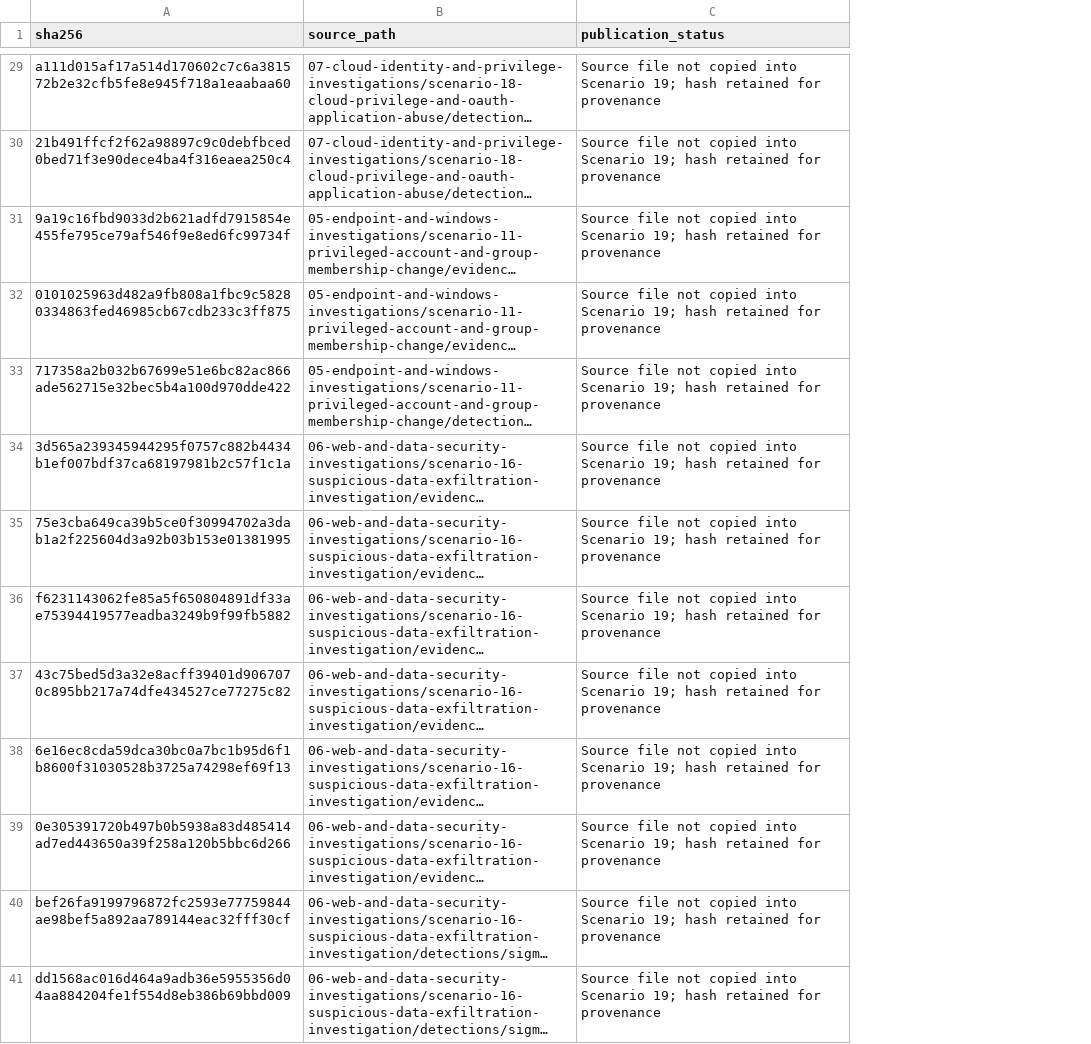
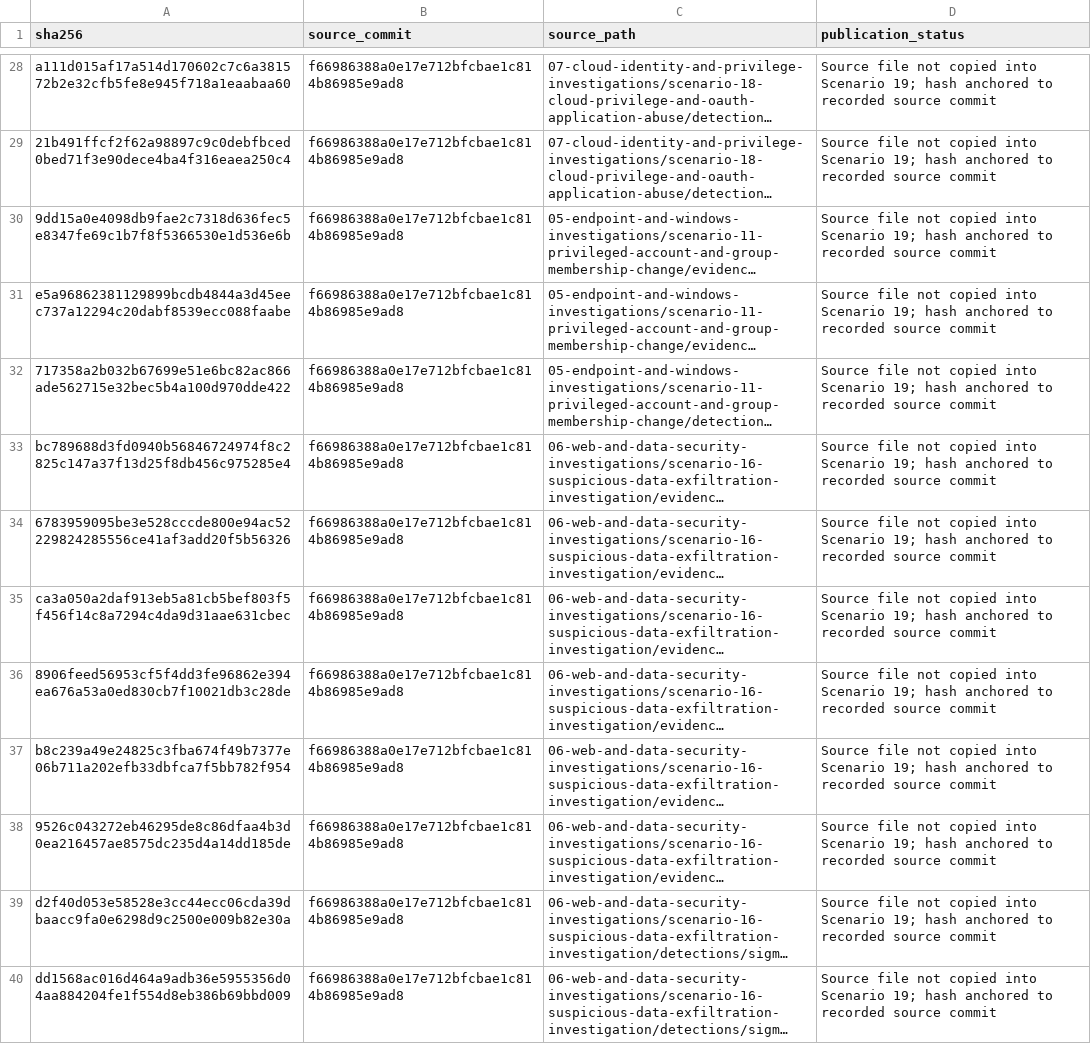
Before and after one commit to pamleenz-soclab/security-monitoring-portfolio, a TSV file: 08-detection-engineering-and-threat-hunting/scenario-19-detection-rule-development-and-false-positive-tuning/evidence/processed/source-sha256-records.tsv, drawn as a sheet; only a part is shown, gaps mark what is left out; long unchanged cells end in …; addresses are those after the commit; the diff covers the shown part only; the diff names each change by its address in the sheet, - before the commit and + after, or states it on an @@ line.

```diff
--- a/08-detection-engineering-and-threat-hunting/scenario-19-detection-rule-development-and-false-positive-tuning/evidence/processed/source-sha256-records.tsv
+++ b/08-detection-engineering-and-threat-hunting/scenario-19-detection-rule-development-and-false-positive-tuning/evidence/processed/source-sha256-records.tsv
+column B (source_commit), rows 28-40: all f66986388a0e17e712bfcbae1c814b86985e9ad8
-D28:D40 (publication_status): …19; hash retained for provenance
+D28:D40 (publication_status): …19; hash anchored to recorded source commit
-A30 (sha256): 9a19c16fbd9033d2b621adfd7915854e455fe795ce79af546f9e8ed6fc99734f
+A30 (sha256): 9dd15a0e4098db9fae2c7318d636fec5e8347fe69c1b7f8f5366530e1d536e6b
-A31 (sha256): 0101025963d482a9fb808a1fbc9c58280334863fed46985cb67cdb233c3ff875
+A31 (sha256): e5a96862381129899bcdb4844a3d45eec737a12294c20dabf8539ecc088faabe
-A33 (sha256): 3d565a239345944295f0757c882b4434b1ef007bdf37ca68197981b2c57f1c1a
+A33 (sha256): bc789688d3fd0940b56846724974f8c2825c147a37f13d25f8db456c975285e4
-A34 (sha256): 75e3cba649ca39b5ce0f30994702a3dab1a2f225604d3a92b03b153e01381995
+A34 (sha256): 6783959095be3e528cccde800e94ac52229824285556ce41af3add20f5b56326
-A35 (sha256): f6231143062fe85a5f650804891df33ae75394419577eadba3249b9f99fb5882
+A35 (sha256): ca3a050a2daf913eb5a81cb5bef803f5f456f14c8a7294c4da9d31aae631cbec
-A36 (sha256): 43c75bed5d3a32e8acff39401d9067070c895bb217a74dfe434527ce77275c82
+A36 (sha256): 8906feed56953cf5f4dd3fe96862e394ea676a53a0ed830cb7f10021db3c28de
-A37 (sha256): 6e16ec8cda59dca30bc0a7bc1b95d6f1b8600f31030528b3725a74298ef69f13
+A37 (sha256): b8c239a49e24825c3fba674f49b7377e06b711a202efb33dbfca7f5bb782f954
-A38 (sha256): 0e305391720b497b0b5938a83d485414ad7ed443650a39f258a120b5bbc6d266
+A38 (sha256): 9526c043272eb46295de8c86dfaa4b3d0ea216457ae8575dc235d4a14dd185de
-A39 (sha256): bef26fa9199796872fc2593e77759844ae98bef5a892aa789144eac32fff30cf
+A39 (sha256): d2f40d053e58528e3cc44ecc06cda39dbaacc9fa0e6298d9c2500e009b82e30a
```
Also changed, not shown: 1 removed row and 40 edited cells elsewhere in this file, 43 other files.
